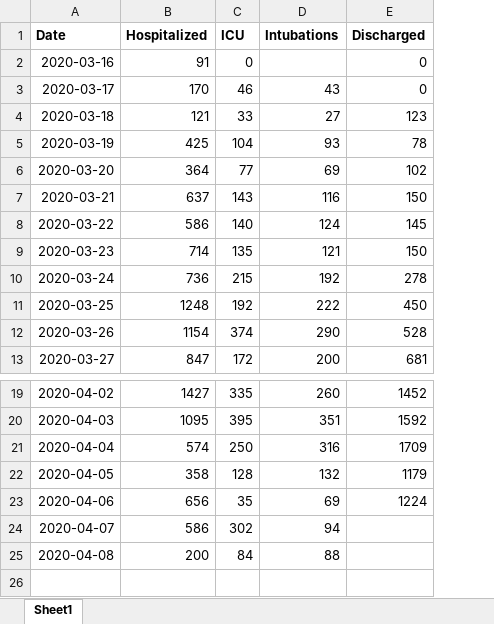
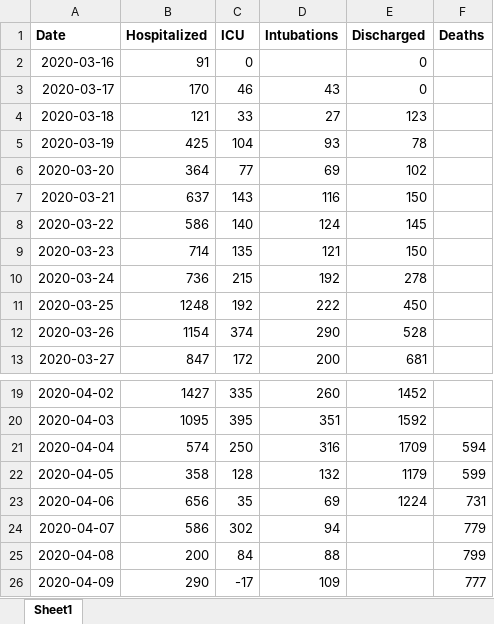
Before and after one commit to RobSpectre/COVID-19-Analysis, an Excel workbook: data/new_york_state_hospitaliztion_and_discharge.xlsx, sheet Sheet1, drawn as a sheet; only a part is shown, gaps mark what is left out; values as stored, in another font and other column widths than the file's, no borders; the diff names each change by its address in the sheet, - before the commit and + after, or states it on an @@ line.

Commit message:
1) Updated New York state hospitalization data for 9 April 2020. 2) Updated supply chain risk analysis.

```diff
--- a/data/new_york_state_hospitaliztion_and_discharge.xlsx (sheet Sheet1)
+++ b/data/new_york_state_hospitaliztion_and_discharge.xlsx (sheet Sheet1)
+column F (Deaths), rows 21-25: 594 | 599 | 731 | 779 | 799
+row 26: 2020-04-09 | 290 | -17 | 109 |  | 777
```
Also changed, not shown: 4 other files.
